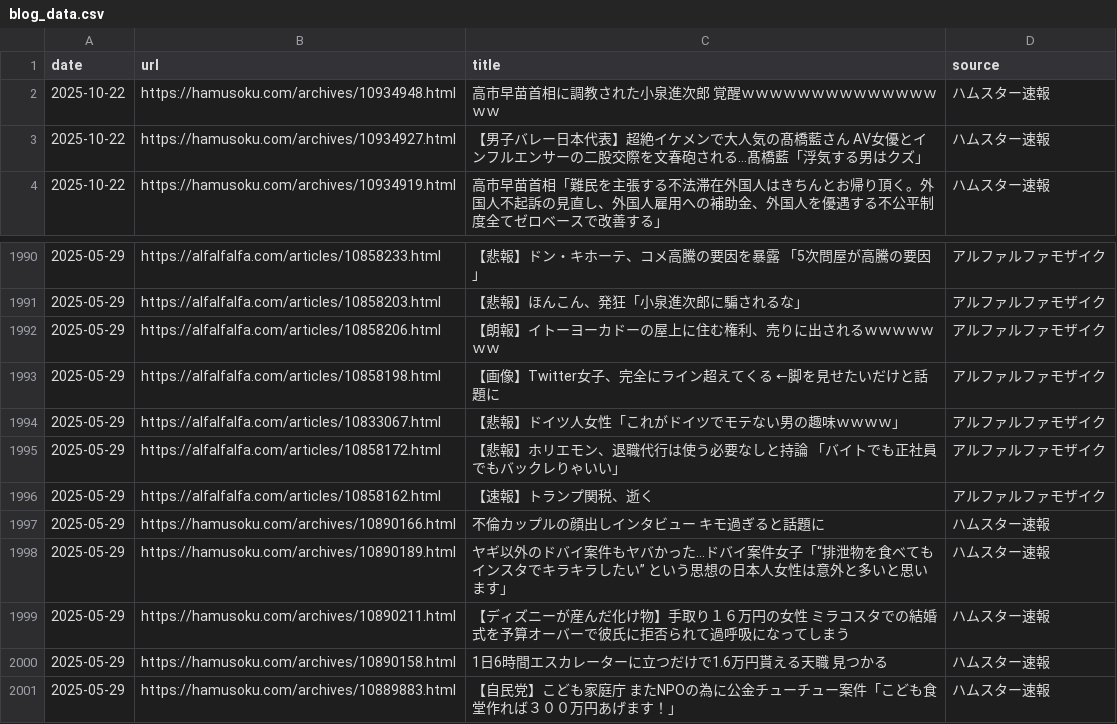
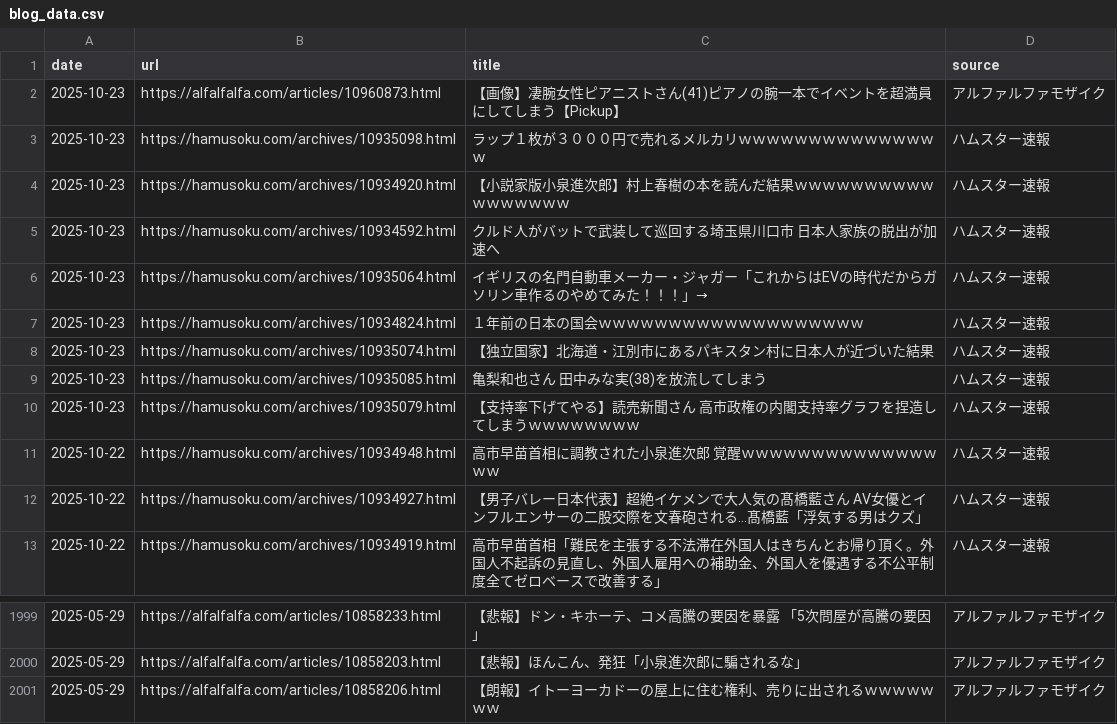
Before and after one commit to frameghostman/githubactionstest, a CSV file: blog_data.csv, drawn as a sheet; only a part is shown, gaps mark what is left out.

```diff
--- a/blog_data.csv
+++ b/blog_data.csv
@@ -1,2 +1,11 @@
 date,url,title,source
+2025-10-23,https://alfalfalfa.com/articles/10960873.html,【画像】凄腕女性ピアニストさん(41)ピアノの腕一本でイベントを超満員にしてしまう【Pickup】,アルファルファモザイク
+2025-10-23,https://hamusoku.com/archives/10935098.html,ラップ１枚が３０００円で売れるメルカリｗｗｗｗｗｗｗｗｗｗｗｗｗｗｗ,ハムスター速報
+2025-10-23,https://hamusoku.com/archives/10934920.html,【小説家版小泉進次郎】村上春樹の本を読んだ結果ｗｗｗｗｗｗｗｗｗｗｗｗｗｗｗｗｗ,ハムスター速報
+2025-10-23,https://hamusoku.com/archives/10934592.html,クルド人がバットで武装して巡回する埼玉県川口市　日本人家族の脱出が加速へ,ハムスター速報
+2025-10-23,https://hamusoku.com/archives/10935064.html,イギリスの名門自動車メーカー・ジャガー「これからはEVの時代だからガソリン車作るのやめてみた！！！」→,ハムスター速報
+2025-10-23,https://hamusoku.com/archives/10934824.html,１年前の日本の国会ｗｗｗｗｗｗｗｗｗｗｗｗｗｗｗｗｗｗｗ,ハムスター速報
+2025-10-23,https://hamusoku.com/archives/10935074.html,【独立国家】北海道・江別市にあるパキスタン村に日本人が近づいた結果,ハムスター速報
+2025-10-23,https://hamusoku.com/archives/10935085.html,亀梨和也さん　田中みな実(38)を放流してしまう,ハムスター速報
+2025-10-23,https://hamusoku.com/archives/10935079.html,【支持率下げてやる】読売新聞さん　高市政権の内閣支持率グラフを捏造してしまうｗｗｗｗｗｗｗｗ,ハムスター速報
 2025-10-22,https://hamusoku.com/archives/10934948.html,高市早苗首相に調教された小泉進次郎　覚醒ｗｗｗｗｗｗｗｗｗｗｗｗｗｗｗｗ,ハムスター速報
@@ -1992,10 +2001 @@ date,url,title,source
 2025-05-29,https://alfalfalfa.com/articles/10858206.html,【朗報】イトーヨーカドーの屋上に住む権利、売りに出されるｗｗｗｗｗｗｗ,アルファルファモザイク
-2025-05-29,https://alfalfalfa.com/articles/10858198.html,【画像】Twitter女子、完全にライン超えてくる　←脚を見せたいだけと話題に,アルファルファモザイク
-2025-05-29,https://alfalfalfa.com/articles/10833067.html,【悲報】ドイツ人女性「これがドイツでモテない男の趣味ｗｗｗｗ」,アルファルファモザイク
-2025-05-29,https://alfalfalfa.com/articles/10858172.html,【悲報】ホリエモン、退職代行は使う必要なしと持論 「バイトでも正社員でもバックレりゃいい」,アルファルファモザイク
-2025-05-29,https://alfalfalfa.com/articles/10858162.html,【速報】トランプ関税、逝く,アルファルファモザイク
-2025-05-29,https://hamusoku.com/archives/10890166.html,不倫カップルの顔出しインタビュー　キモ過ぎると話題に,ハムスター速報
-2025-05-29,https://hamusoku.com/archives/10890189.html,ヤギ以外のドバイ案件もヤバかった…ドバイ案件女子「“排泄物を食べてもインスタでキラキラしたい” という思想の日本人女性は意外と多いと思います」,ハムスター速報
-2025-05-29,https://hamusoku.com/archives/10890211.html,【ディズニーが産んだ化け物】手取り１６万円の女性　ミラコスタでの結婚式を予算オーバーで彼氏に拒否られて過呼吸になってしまう,ハムスター速報
-2025-05-29,https://hamusoku.com/archives/10890158.html,1日6時間エスカレーターに立つだけで1.6万円貰える天職　見つかる,ハムスター速報
-2025-05-29,https://hamusoku.com/archives/10889883.html,【自民党】こども家庭庁　またNPOの為に公金チューチュー案件「こども食堂作れば３００万円あげます！」,ハムスター速報
```
Also changed, not shown: 2 other files.
